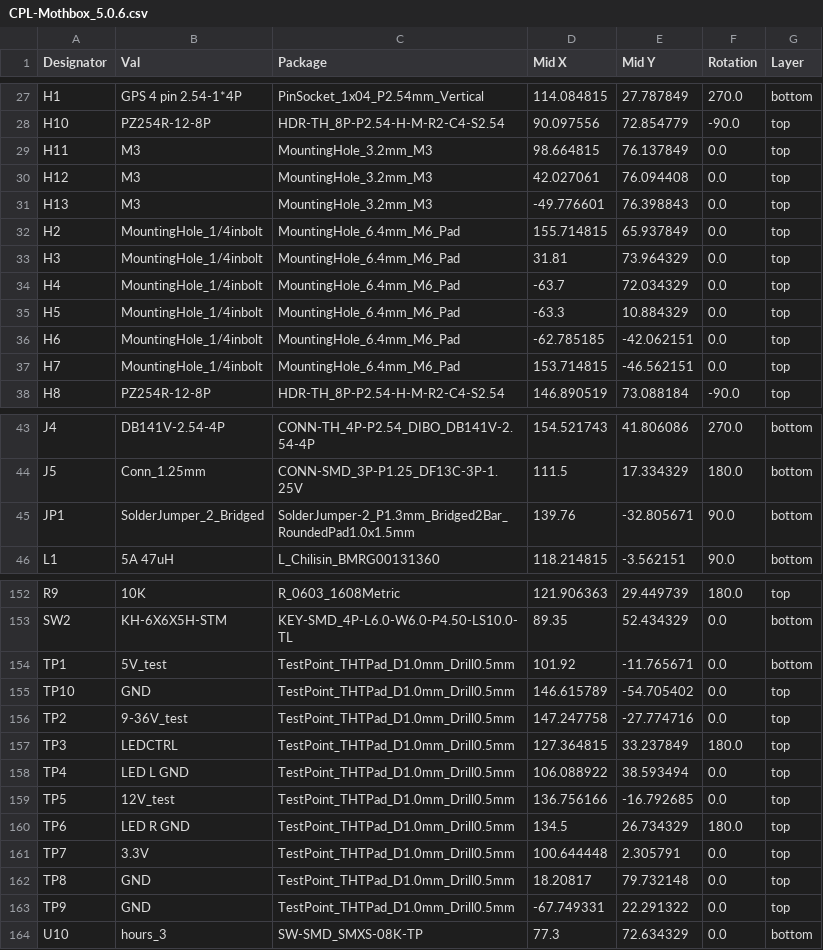
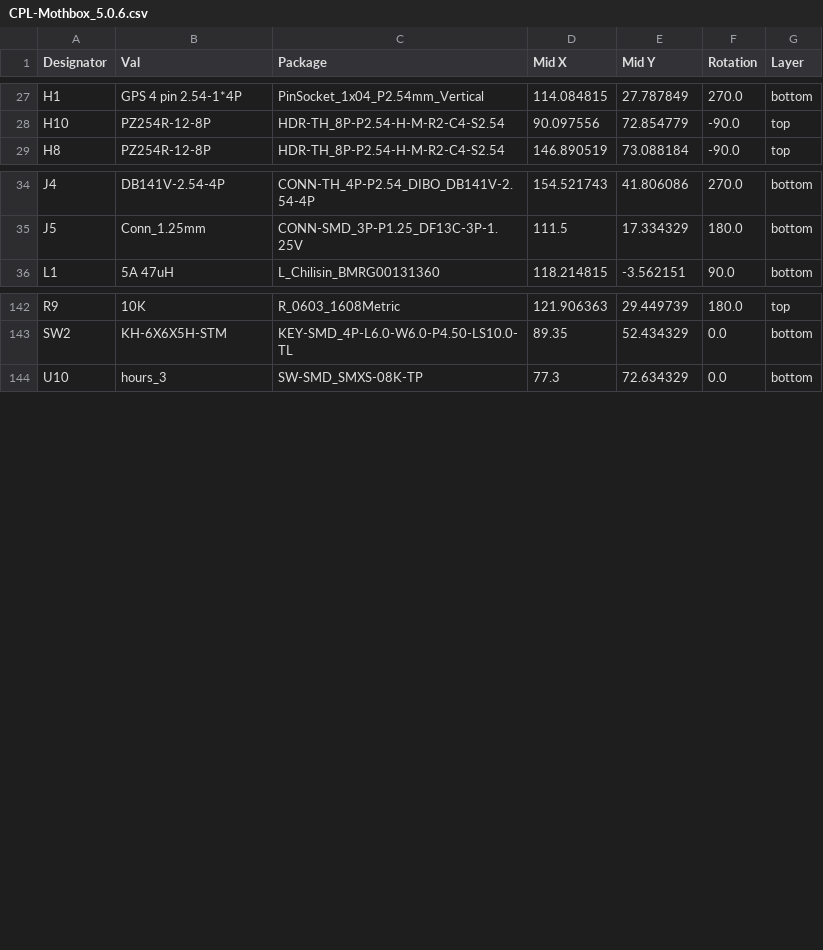
Before and after one commit to Digital-Naturalism-Laboratories/Mothbox_Electronics, a CSV file: Mothbox_PCBs/Mothbox_PCB_5.0.6/MothBox/jlcpcb/production_files/CPL-Mothbox_5.0.6.csv, drawn as a sheet; only a part is shown, gaps mark what is left out; the diff covers the shown part only.

```diff
--- a/Mothbox_PCBs/Mothbox_PCB_5.0.6/MothBox/jlcpcb/production_files/CPL-Mothbox_5.0.6.csv
+++ b/Mothbox_PCBs/Mothbox_PCB_5.0.6/MothBox/jlcpcb/production_files/CPL-Mothbox_5.0.6.csv
@@ -28,11 +28,2 @@ H1,GPS 4 pin 2.54-1*4P,PinSocket_1x04_P2.54mm_Vertical,114.084815,27.787849,270.
 H10,PZ254R-12-8P,HDR-TH_8P-P2.54-H-M-R2-C4-S2.54,90.097556,72.854779,-90.0,top
-H11,M3,MountingHole_3.2mm_M3,98.664815,76.137849,0.0,top
-H12,M3,MountingHole_3.2mm_M3,42.027061,76.094408,0.0,top
-H13,M3,MountingHole_3.2mm_M3,-49.776601,76.398843,0.0,top
-H2,MountingHole_1/4inbolt,MountingHole_6.4mm_M6_Pad,155.714815,65.937849,0.0,top
-H3,MountingHole_1/4inbolt,MountingHole_6.4mm_M6_Pad,31.81,73.964329,0.0,top
-H4,MountingHole_1/4inbolt,MountingHole_6.4mm_M6_Pad,-63.7,72.034329,0.0,top
-H5,MountingHole_1/4inbolt,MountingHole_6.4mm_M6_Pad,-63.3,10.884329,0.0,top
-H6,MountingHole_1/4inbolt,MountingHole_6.4mm_M6_Pad,-62.785185,-42.062151,0.0,top
-H7,MountingHole_1/4inbolt,MountingHole_6.4mm_M6_Pad,153.714815,-46.562151,0.0,top
 H8,PZ254R-12-8P,HDR-TH_8P-P2.54-H-M-R2-C4-S2.54,146.890519,73.088184,-90.0,top
@@ -44,3 +35,2 @@ J4,DB141V-2.54-4P,CONN-TH_4P-P2.54_DIBO_DB141V-2.54-4P,154.521743,41.806086,270.
 J5,Conn_1.25mm,CONN-SMD_3P-P1.25_DF13C-3P-1.25V,111.5,17.334329,180.0,bottom
-JP1,SolderJumper_2_Bridged,SolderJumper-2_P1.3mm_Bridged2Bar_RoundedPad1.0x1.5mm,139.76,-32.805671,90.0,bottom
 L1,5A 47uH,L_Chilisin_BMRG00131360,118.214815,-3.562151,90.0,bottom
@@ -153,12 +143,2 @@ R9,10K,R_0603_1608Metric,121.906363,29.449739,180.0,top
 SW2,KH-6X6X5H-STM,KEY-SMD_4P-L6.0-W6.0-P4.50-LS10.0-TL,89.35,52.434329,0.0,bottom
-TP1,5V_test,TestPoint_THTPad_D1.0mm_Drill0.5mm,101.92,-11.765671,0.0,bottom
-TP10,GND,TestPoint_THTPad_D1.0mm_Drill0.5mm,146.615789,-54.705402,0.0,top
-TP2,9-36V_test,TestPoint_THTPad_D1.0mm_Drill0.5mm,147.247758,-27.774716,0.0,top
-TP3,LEDCTRL,TestPoint_THTPad_D1.0mm_Drill0.5mm,127.364815,33.237849,180.0,top
-TP4,LED L GND,TestPoint_THTPad_D1.0mm_Drill0.5mm,106.088922,38.593494,0.0,top
-TP5,12V_test,TestPoint_THTPad_D1.0mm_Drill0.5mm,136.756166,-16.792685,0.0,top
-TP6,LED R GND,TestPoint_THTPad_D1.0mm_Drill0.5mm,134.5,26.734329,180.0,top
-TP7,3.3V,TestPoint_THTPad_D1.0mm_Drill0.5mm,100.644448,2.305791,0.0,top
-TP8,GND,TestPoint_THTPad_D1.0mm_Drill0.5mm,18.20817,79.732148,0.0,top
-TP9,GND,TestPoint_THTPad_D1.0mm_Drill0.5mm,-67.749331,22.291322,0.0,top
 U10,hours_3,SW-SMD_SMXS-08K-TP,77.3,72.634329,0.0,bottom
```
Also changed, not shown: 2 removed rows elsewhere in this file, 19 other files.
